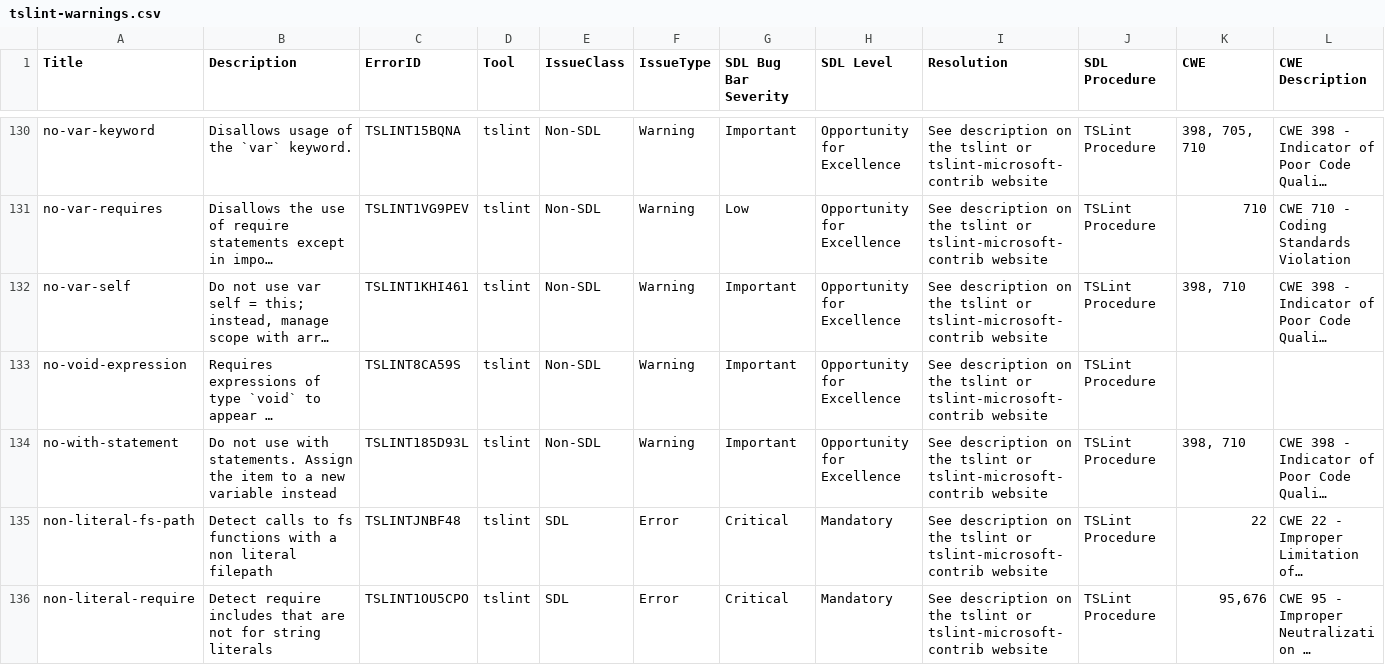
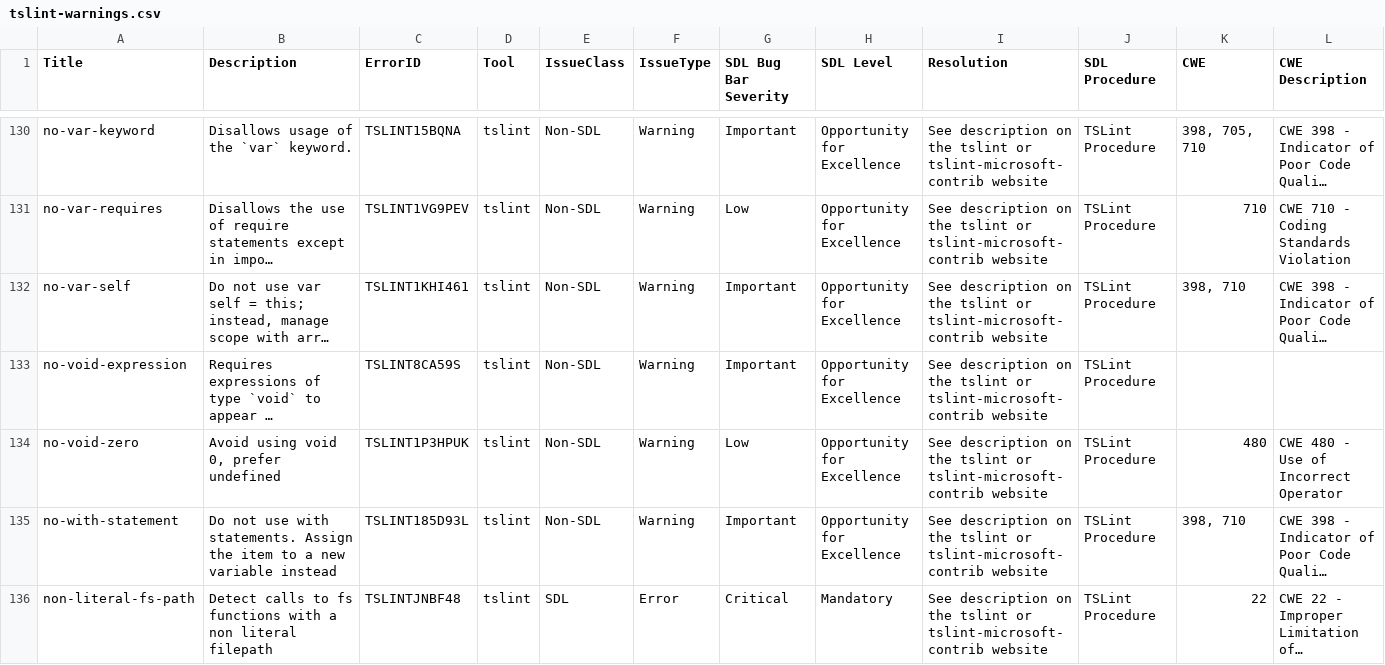
Before and after one commit to microsoft/tslint-microsoft-contrib, a CSV file: tslint-warnings.csv, drawn as a sheet; only a part is shown, gaps mark what is left out; the shorter side is filled out with more unchanged rows; long unchanged cells end in …; the diff names each change by its address in the sheet, - before the commit and + after, or states it on an @@ line.

```diff
--- a/tslint-warnings.csv
+++ b/tslint-warnings.csv
+row 134: no-void-zero | Avoid using void 0, prefer undefined | TSLINT1P3HPUK | tslint | Non-SDL | Warning | Low | Opportunity for Excellence | See description on the tslint or tslint-microsoft-contrib website | TSLint Procedure | 480 | CWE 480 - Use of Incorrect Operator
```
Also changed, not shown: 5 other files.
